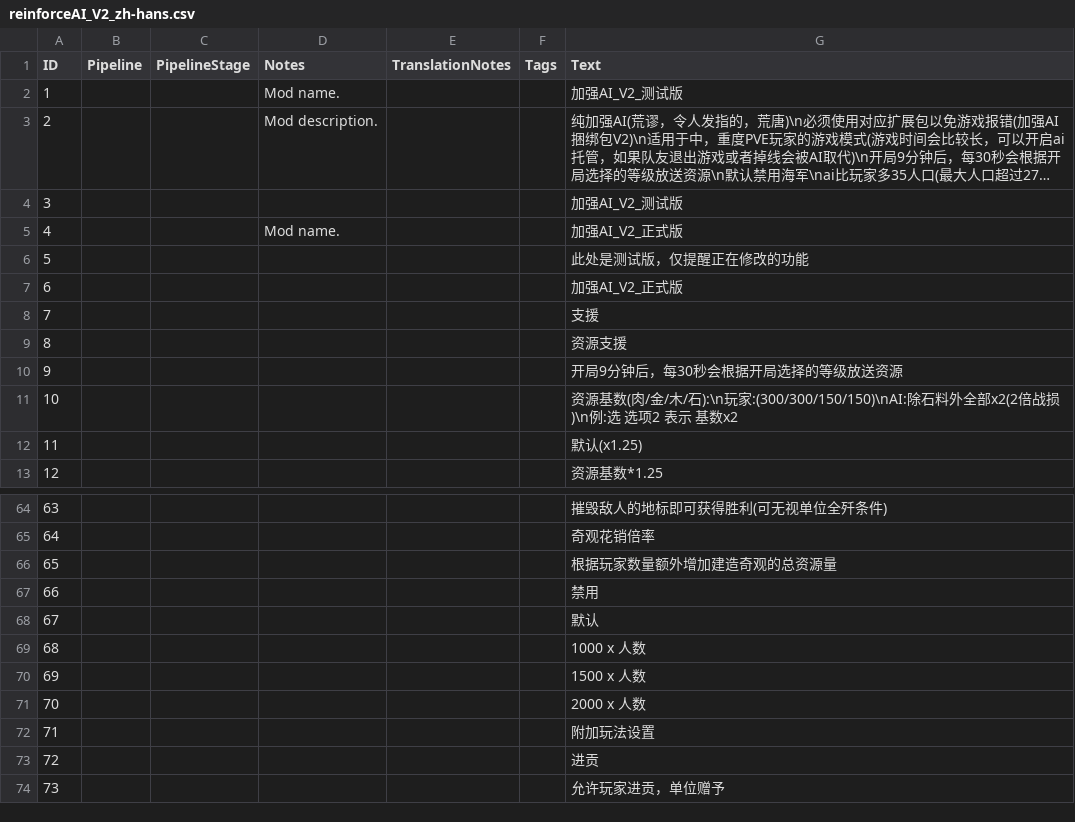
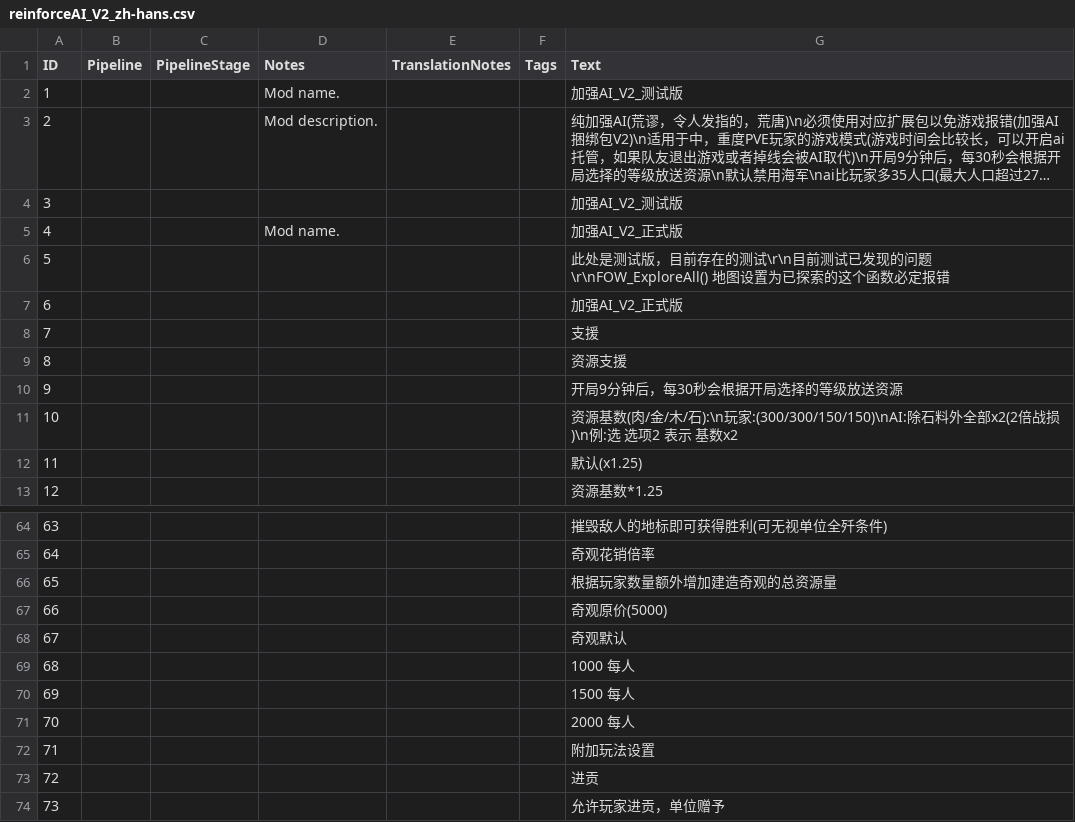
Before and after one commit to tokukanya116/reinforce_V2, a CSV file: assets/locdb/reinforceAI_V2_zh-hans.csv, drawn as a sheet; only a part is shown, gaps mark what is left out; long unchanged cells end in …; the diff names each change by its address in the sheet, - before the commit and + after, or states it on an @@ line.

```diff
--- a/assets/locdb/reinforceAI_V2_zh-hans.csv
+++ b/assets/locdb/reinforceAI_V2_zh-hans.csv
-G6 (Text): 此处是测试版，仅提醒正在修改的功能
+G6 (Text): 此处是测试版，目前存在的测试\r\n目前测试已发现的问题\r\nFOW_ExploreAll() 地图设置为已探索的这个函数必定报错
-G67 (Text): 禁用
+G67 (Text): 奇观原价(5000)
-G68 (Text): 默认
+G68 (Text): 奇观默认
-G69 (Text): 1000 x 人数
+G69 (Text): 1000 每人
-G70 (Text): 1500 x 人数
+G70 (Text): 1500 每人
-G71 (Text): 2000 x 人数
+G71 (Text): 2000 每人
```
Also changed, not shown: 8 other files.
